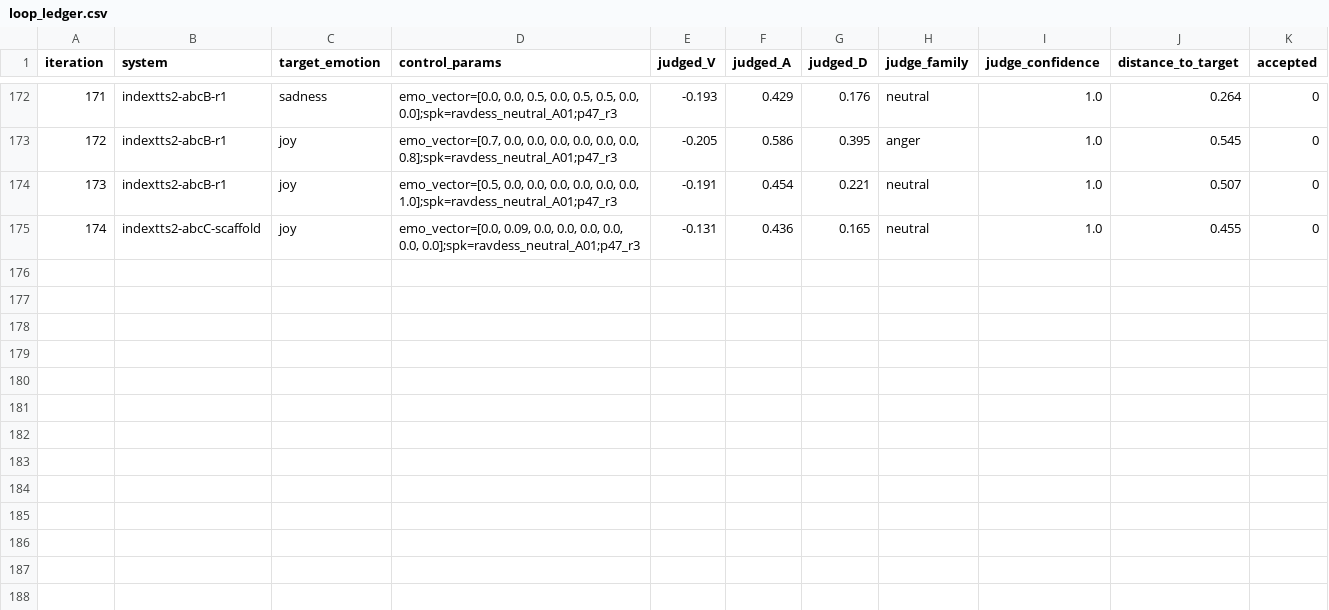
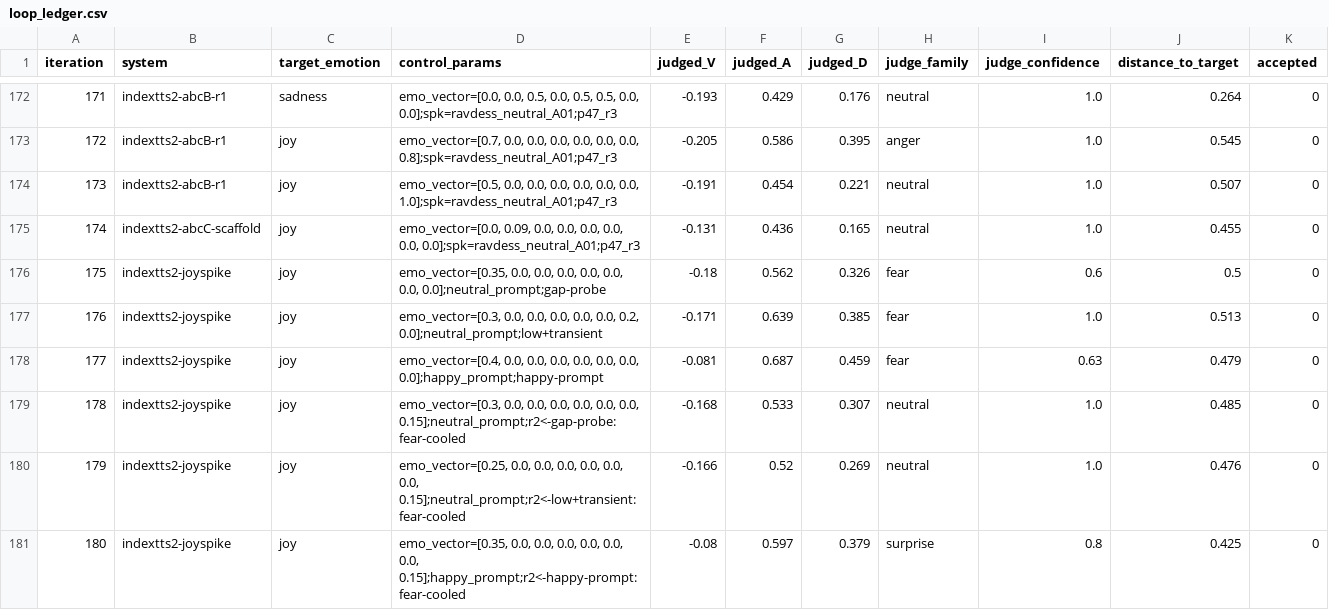
Before and after one commit to Nikhiljangra07/voice-emotion-engine, a CSV file: tts_steering/loop_ledger.csv, drawn as a sheet; only a part is shown, gaps mark what is left out.

```diff
--- a/tts_steering/loop_ledger.csv
+++ b/tts_steering/loop_ledger.csv
@@ -175 +175,7 @@ iteration,system,target_emotion,control_params,judged_V,judged_A,judged_D,judge_
 174,indextts2-abcC-scaffold,joy,"emo_vector=[0.0, 0.09, 0.0, 0.0, 0.0, 0.0, 0.0, 0.0];spk=ravdess_neutral_A01;p47_r3",-0.131,0.436,0.165,neutral,1.0,0.455,0
+175,indextts2-joyspike,joy,"emo_vector=[0.35, 0.0, 0.0, 0.0, 0.0, 0.0, 0.0, 0.0];neutral_prompt;gap-probe",-0.18,0.562,0.326,fear,0.6,0.5,0
+176,indextts2-joyspike,joy,"emo_vector=[0.3, 0.0, 0.0, 0.0, 0.0, 0.0, 0.2, 0.0];neutral_prompt;low+transient",-0.171,0.639,0.385,fear,1.0,0.513,0
+177,indextts2-joyspike,joy,"emo_vector=[0.4, 0.0, 0.0, 0.0, 0.0, 0.0, 0.0, 0.0];happy_prompt;happy-prompt",-0.081,0.687,0.459,fear,0.63,0.479,0
+178,indextts2-joyspike,joy,"emo_vector=[0.3, 0.0, 0.0, 0.0, 0.0, 0.0, 0.0, 0.15];neutral_prompt;r2<-gap-probe:fear-cooled",-0.168,0.533,0.307,neutral,1.0,0.485,0
+179,indextts2-joyspike,joy,"emo_vector=[0.25, 0.0, 0.0, 0.0, 0.0, 0.0, 0.0, 0.15];neutral_prompt;r2<-low+transient:fear-cooled",-0.166,0.52,0.269,neutral,1.0,0.476,0
+180,indextts2-joyspike,joy,"emo_vector=[0.35, 0.0, 0.0, 0.0, 0.0, 0.0, 0.0, 0.15];happy_prompt;r2<-happy-prompt:fear-cooled",-0.08,0.597,0.379,surprise,0.8,0.425,0
```
Also changed, not shown: 2 other files.
